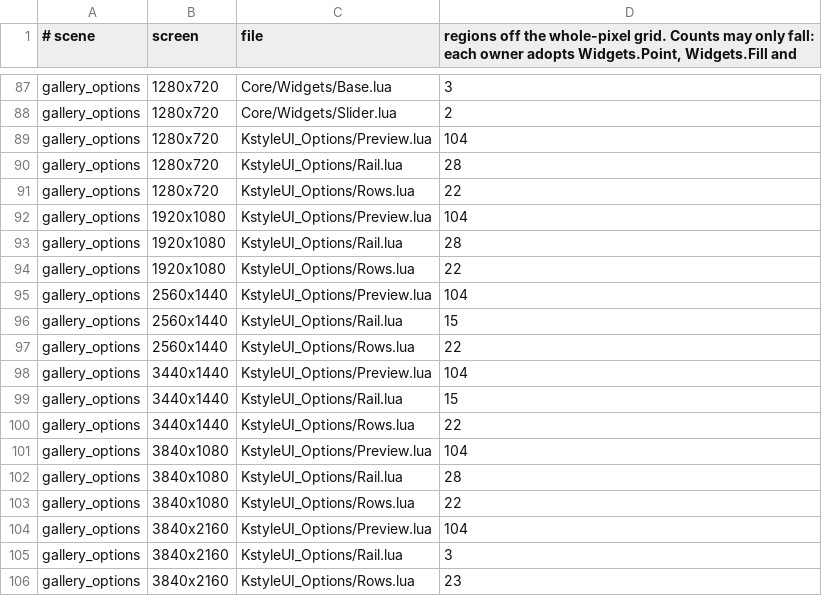
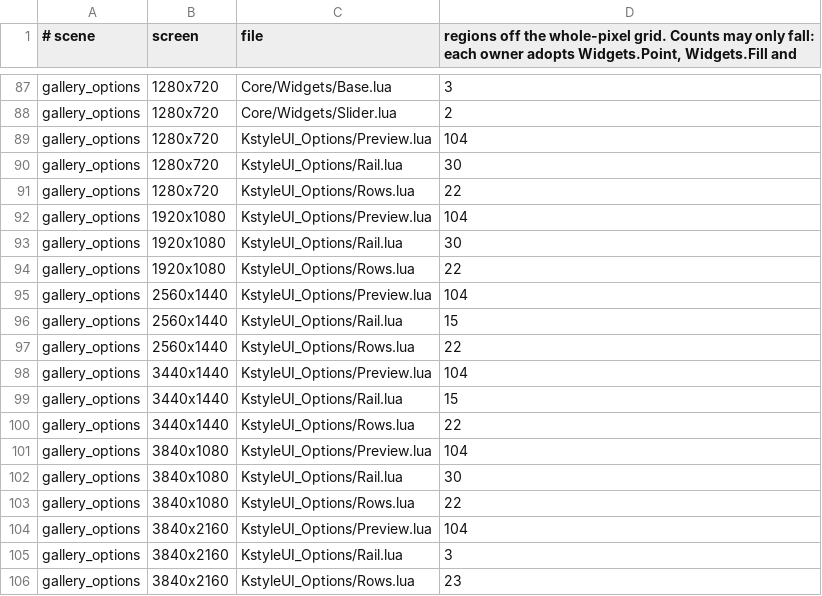
Before and after one commit to Baine/KstyleUI, a TSV file: Tools/regression/pixel_allow.tsv, drawn as a sheet; only a part is shown, gaps mark what is left out.

```diff
--- a/Tools/regression/pixel_allow.tsv
+++ b/Tools/regression/pixel_allow.tsv
@@ -89,6 +89,6 @@ gallery_options	1280x720	Core/Widgets/Slider.lua	2
 gallery_options	1280x720	KstyleUI_Options/Preview.lua	104
-gallery_options	1280x720	KstyleUI_Options/Rail.lua	28
+gallery_options	1280x720	KstyleUI_Options/Rail.lua	30
 gallery_options	1280x720	KstyleUI_Options/Rows.lua	22
 gallery_options	1920x1080	KstyleUI_Options/Preview.lua	104
-gallery_options	1920x1080	KstyleUI_Options/Rail.lua	28
+gallery_options	1920x1080	KstyleUI_Options/Rail.lua	30
 gallery_options	1920x1080	KstyleUI_Options/Rows.lua	22
@@ -101,3 +101,3 @@ gallery_options	3440x1440	KstyleUI_Options/Rows.lua	22
 gallery_options	3840x1080	KstyleUI_Options/Preview.lua	104
-gallery_options	3840x1080	KstyleUI_Options/Rail.lua	28
+gallery_options	3840x1080	KstyleUI_Options/Rail.lua	30
 gallery_options	3840x1080	KstyleUI_Options/Rows.lua	22
```
Also changed, not shown: 49 other files.
